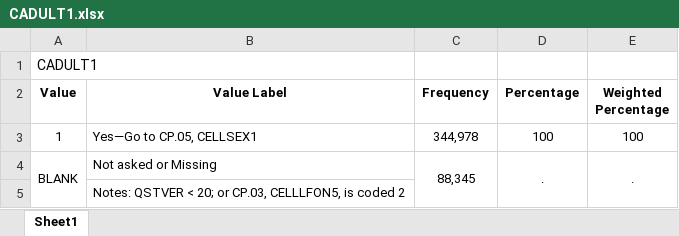
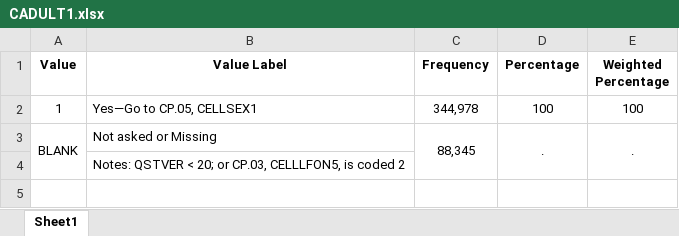
Before and after one commit to Huy1996/Heart-attack-analysis, an Excel workbook: Dictionaries/CADULT1.xlsx, sheet Sheet1, drawn as a sheet; values as stored, in another font and other column widths than the file's, no borders; the diff names each change by its address in the sheet, - before the commit and + after, or states it on an @@ line.

```diff
--- a/Dictionaries/CADULT1.xlsx (sheet Sheet1)
+++ b/Dictionaries/CADULT1.xlsx (sheet Sheet1)
-row 1: CADULT1
```
Also changed, not shown: Dictionaries/BPHIGH6.xlsx, Dictionaries/CVDINFR4.xlsx, 16 other files.
